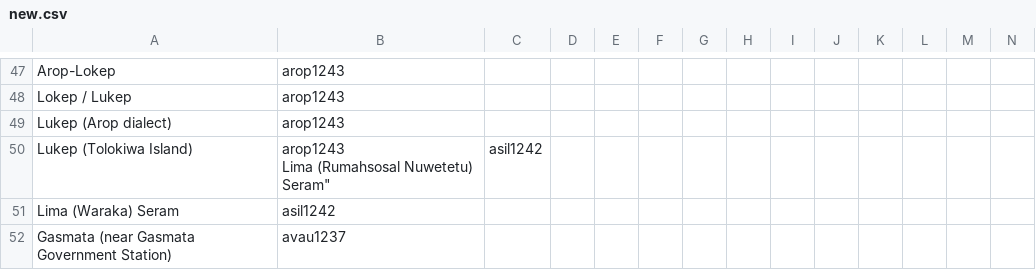
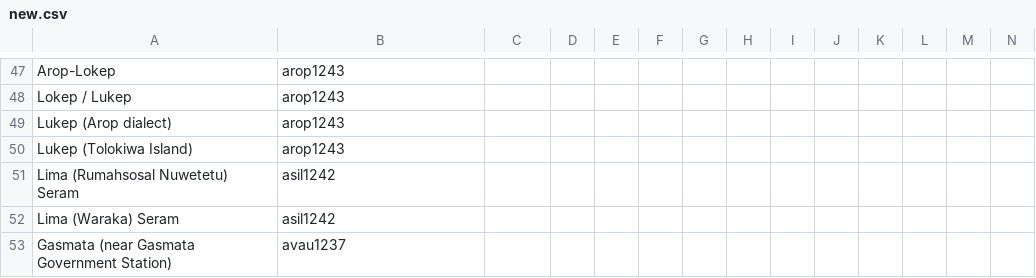
Before and after one commit to TK-E/sino-tibetan-paper, a CSV file: new.csv, drawn as a sheet; only a part is shown, gaps mark what is left out; rows hold the shown columns only; ↵ is a line break in a cell; the diff names each change by its address in the sheet, - before the commit and + after, or states it on an @@ line.

Commit message:
Update new.csv

```diff
--- a/new.csv
+++ b/new.csv
-B50: arop1243 ↵ Lima (Rumahsosal Nuwetetu) Seram"
+B50: arop1243
-C50: asil1242
+C50: (empty)
+row 51: Lima (Rumahsosal Nuwetetu) Seram | asil1242
```
